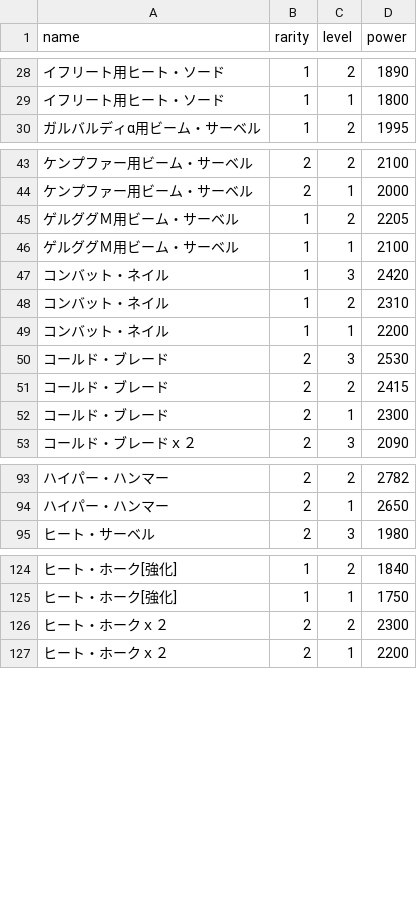
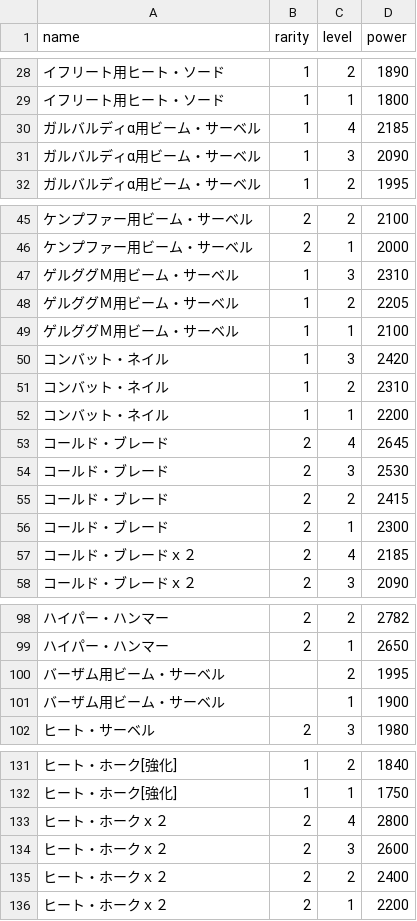
Before and after one commit to ratty27/btlop2db, a CSV file: html/db/btlop2_Weapon2.csv, drawn as a sheet; only a part is shown, gaps mark what is left out.

```diff
--- a/html/db/btlop2_Weapon2.csv
+++ b/html/db/btlop2_Weapon2.csv
@@ -29,2 +29,4 @@
 "イフリート用ヒート・ソード",1,1,1800
+"ガルバルディα用ビーム・サーベル",1,4,2185
+"ガルバルディα用ビーム・サーベル",1,3,2090
 "ガルバルディα用ビーム・サーベル",1,2,1995
@@ -44,2 +46,3 @@
 "ケンプファー用ビーム・サーベル",2,1,2000
+"ゲルググＭ用ビーム・サーベル",1,3,2310
 "ゲルググＭ用ビーム・サーベル",1,2,2205
@@ -49,2 +52,3 @@
 "コンバット・ネイル",1,1,2200
+"コールド・ブレード",2,4,2645
 "コールド・ブレード",2,3,2530
@@ -52,2 +56,3 @@
 "コールド・ブレード",2,1,2300
+"コールド・ブレードｘ２",2,4,2185
 "コールド・ブレードｘ２",2,3,2090
@@ -94,2 +99,4 @@
 "ハイパー・ハンマー",2,1,2650
+"バーザム用ビーム・サーベル","",2,1995
+"バーザム用ビーム・サーベル","",1,1900
 "ヒート・サーベル",2,3,1980
@@ -125,3 +132,5 @@
 "ヒート・ホーク[強化]",1,1,1750
-"ヒート・ホークｘ２",2,2,2300
+"ヒート・ホークｘ２",2,4,2800
+"ヒート・ホークｘ２",2,3,2600
+"ヒート・ホークｘ２",2,2,2400
 "ヒート・ホークｘ２",2,1,2200
```
Also changed, not shown: html/db/btlop2_Skill.csv, html/db/btlop2_SubWeapon.csv, 2 other files.
